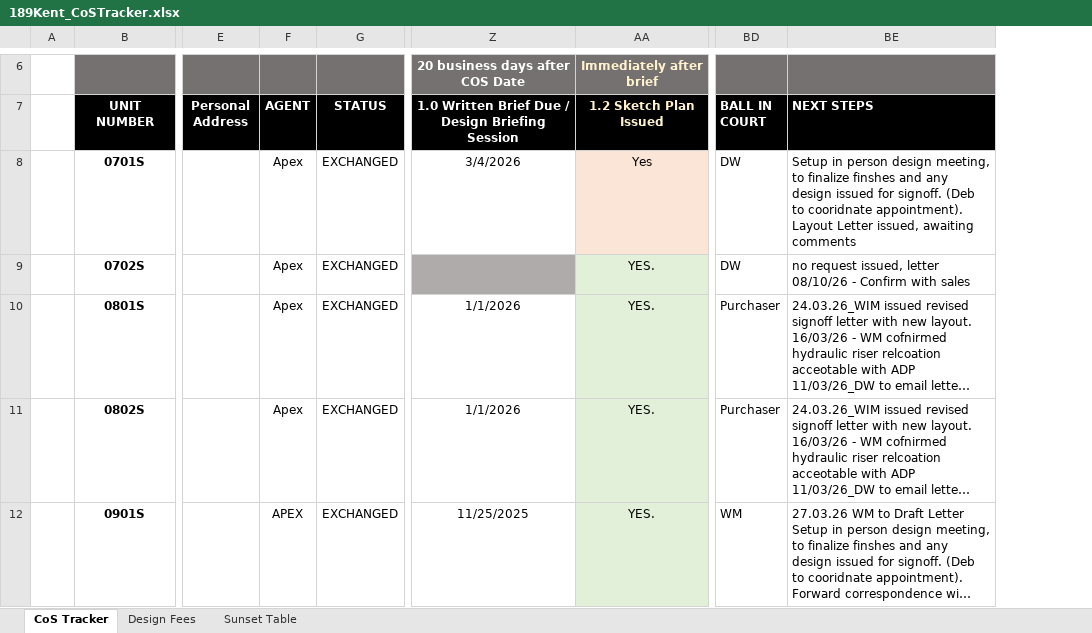
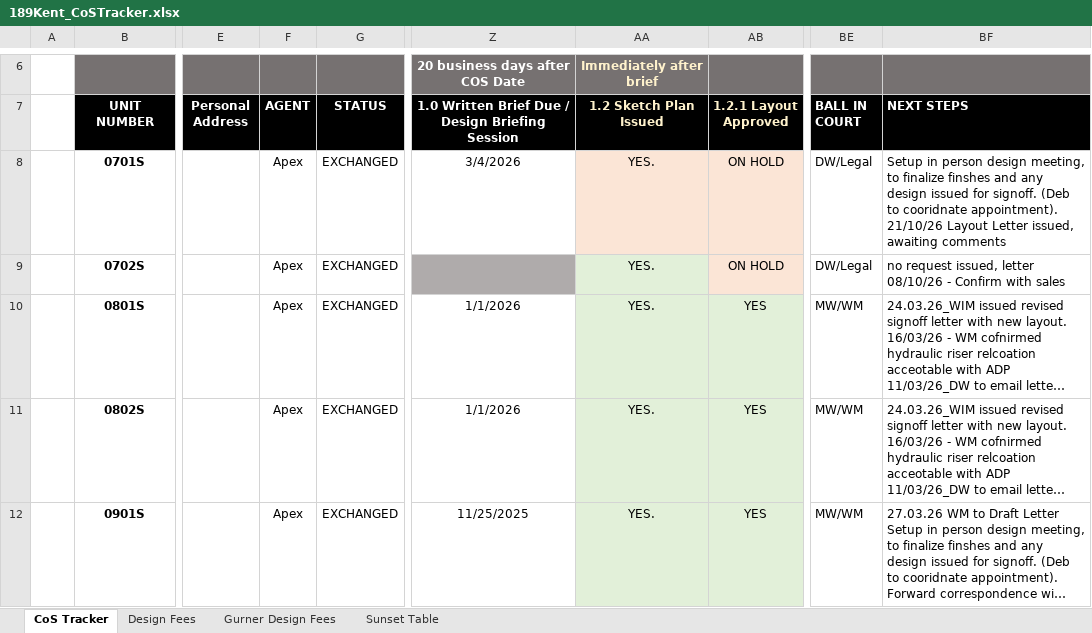
Before and after one commit to Gurnerwmorris/189-Kent_Customisations, an Excel workbook: 189Kent_CoSTracker.xlsx, sheet CoS Tracker, drawn as a sheet; only a part is shown, gaps mark what is left out; long unchanged cells end in …; values as stored, in another font and other column widths than the file's, no borders; conditional formats not drawn; addresses are those after the commit; the diff covers the shown part only; the diff names each change by its address in the sheet, - before the commit and + after, or states it on an @@ line.

```diff
--- a/189Kent_CoSTracker.xlsx (sheet CoS Tracker)
+++ b/189Kent_CoSTracker.xlsx (sheet CoS Tracker)
+sheet tab: Gurner Design Fees
+column AB (1.2.1 Layout Approved), rows 8-12: ON HOLD | ON HOLD | YES | YES | YES
-AA8 (1.2 Sketch Plan Issued): Yes
+AA8 (1.2 Sketch Plan Issued): YES.
-BE8:BE9 (BALL IN COURT): DW
+BE8:BE9 (BALL IN COURT): DW/Legal
-BF8 (NEXT STEPS): …cooridnate appointment). Layout Letter…
+BF8 (NEXT STEPS): …cooridnate appointment). 21/10/26 Layout Letter…
-BE10:BE11 (BALL IN COURT): Purchaser
+BE10:BE11 (BALL IN COURT): MW/WM
-F12 (AGENT): APEX
+F12 (AGENT): Apex
-BE12 (BALL IN COURT): WM
+BE12 (BALL IN COURT): MW/WM
```
Also changed, not shown: 1 removed row, 12 edited cells and cell formats elsewhere in this sheet, formulas that keep their value, hidden cells, 4 other files.
